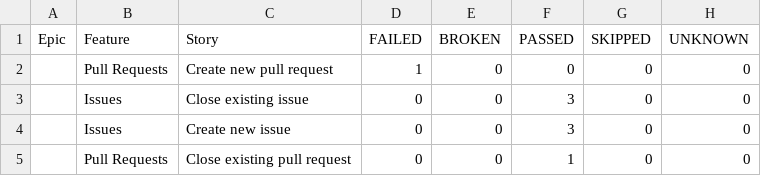
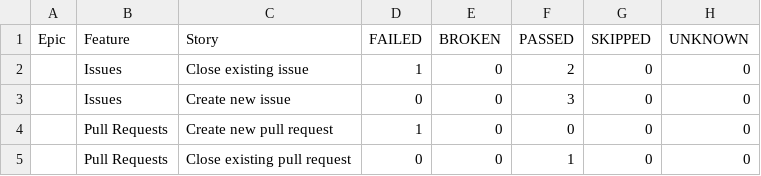
Before and after one commit to HarishkumarSubramanian/Allure-Report, a CSV file: 20/data/behaviors.csv, drawn as a sheet.

```diff
--- a/20/data/behaviors.csv
+++ b/20/data/behaviors.csv
@@ -1,5 +1,5 @@
 "Epic","Feature","Story","FAILED","BROKEN","PASSED","SKIPPED","UNKNOWN"
+"","Issues","Close existing issue","1","0","2","0","0"
+"","Issues","Create new issue","0","0","3","0","0"
 "","Pull Requests","Create new pull request","1","0","0","0","0"
-"","Issues","Close existing issue","0","0","3","0","0"
-"","Issues","Create new issue","0","0","3","0","0"
 "","Pull Requests","Close existing pull request","0","0","1","0","0"
```
Also changed, not shown: 20/data/suites.csv, 40 other files.
